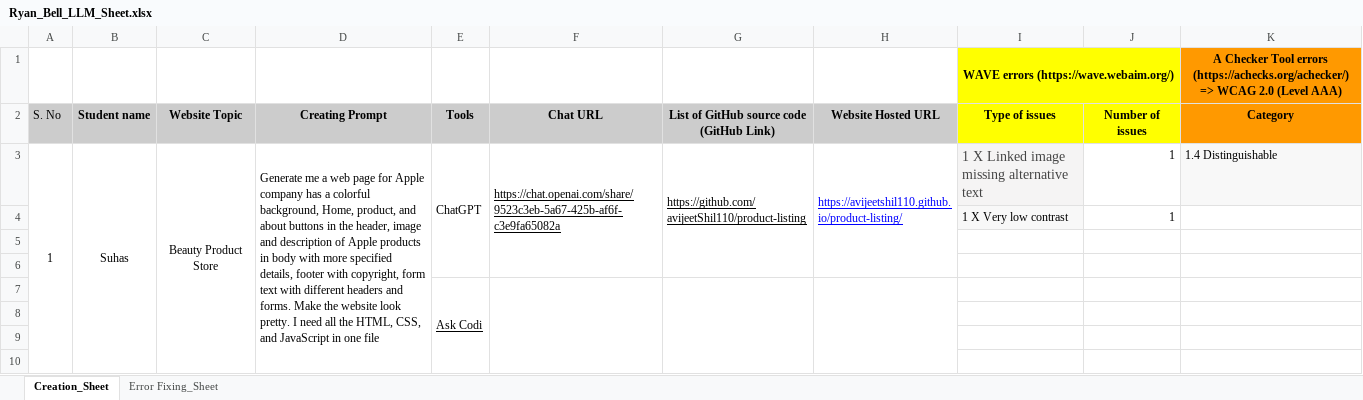
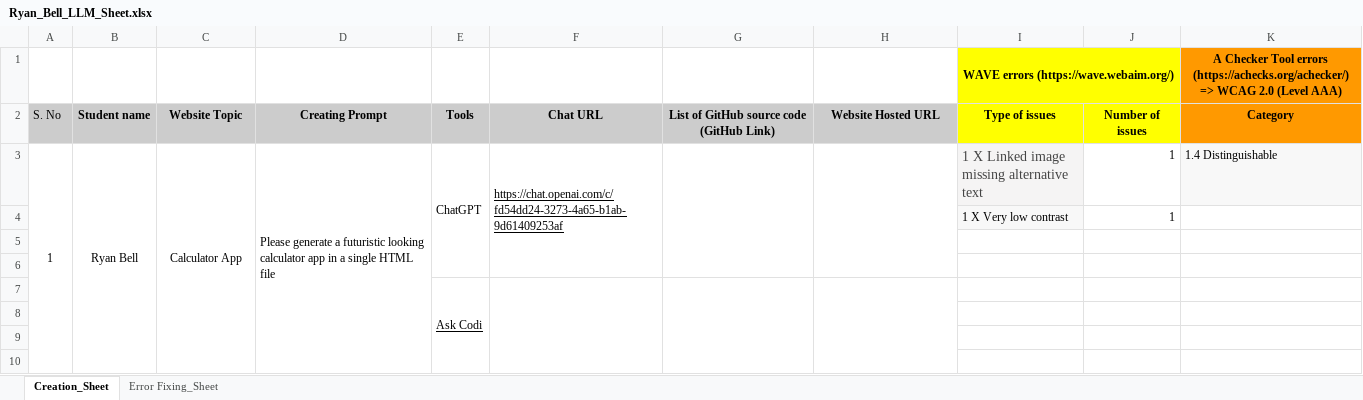
Before and after one commit to raian621/llm-prompting-assignment, an Excel workbook: Ryan_Bell_LLM_Sheet.xlsx, sheet Creation_Sheet, drawn as a sheet; only a part is shown; values as stored, in another font and other column widths than the file's, no borders; the diff names each change by its address in the sheet, - before the commit and + after, or states it on an @@ line.

```diff
--- a/Ryan_Bell_LLM_Sheet.xlsx (sheet Creation_Sheet)
+++ b/Ryan_Bell_LLM_Sheet.xlsx (sheet Creation_Sheet)
-J1 fill: none
+J1 fill: #FFFF00
-B3: Suhas
+B3: Ryan Bell
-C3: Beauty Product Store
+C3: Calculator App
-D3: Generate me a web page for Apple company has a colorful background, Home, product, and about buttons in the header, image and description of Apple products in body with more specified details, footer with copyright, form text with different headers and forms. Make the website look pretty. I need all the HTML, CSS, and JavaScript in one file
+D3: Please generate a futuristic looking calculator app in a single HTML file
-F3: https://chat.openai.com/share/9523c3eb-5a67-425b-af6f-c3e9fa65082a
+F3: https://chat.openai.com/c/fd54dd24-3273-4a65-b1ab-9d61409253af
-G3: https://github.com/avijeetShil110/product-listing
+G3: (empty)
-H3: https://avijeetshil110.github.io/product-listing/
+H3: (empty)
```
Also changed, not shown: sheet Error Fixing_Sheet, 2 other files.
